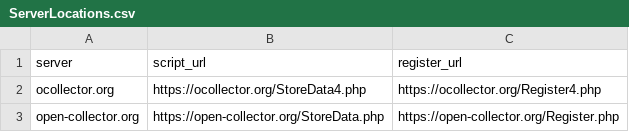
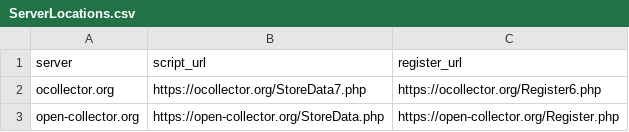
Before and after one commit to some-open-solutions/collector, a CSV file: web/kitten/ServerLocations.csv, drawn as a sheet.

```diff
--- a/web/kitten/ServerLocations.csv
+++ b/web/kitten/ServerLocations.csv
@@ -1,3 +1,3 @@
 server,script_url,register_url
-ocollector.org,https://ocollector.org/StoreData4.php,https://ocollector.org/Register4.php
+ocollector.org,https://ocollector.org/StoreData7.php,https://ocollector.org/Register6.php
 open-collector.org,https://open-collector.org/StoreData.php,https://open-collector.org/Register.php
```
Also changed, not shown: web/kitten/Default/DefaultSurveys/autism_quotient.csv, web/kitten/Default/DefaultSurveys/demographics.csv, 45 other files.
